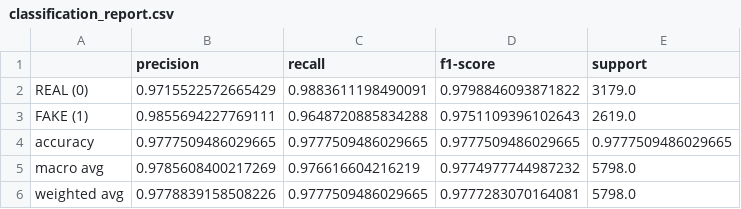
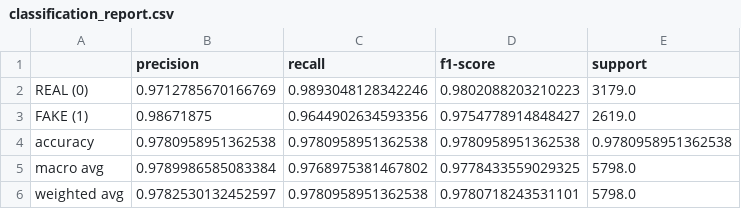
Before and after one commit to nqocdungg/Fake-News-Detection, a CSV file: reports/07_random_forest/classification_report.csv, drawn as a sheet.

Commit message:
update random forest

```diff
--- a/reports/07_random_forest/classification_report.csv
+++ b/reports/07_random_forest/classification_report.csv
@@ -1,6 +1,6 @@
 ,precision,recall,f1-score,support
-REAL (0),0.9715522572665429,0.9883611198490091,0.9798846093871822,3179.0
-FAKE (1),0.9855694227769111,0.9648720885834288,0.9751109396102643,2619.0
-accuracy,0.9777509486029665,0.9777509486029665,0.9777509486029665,0.9777509486029665
-macro avg,0.9785608400217269,0.976616604216219,0.9774977744987232,5798.0
-weighted avg,0.9778839158508226,0.9777509486029665,0.9777283070164081,5798.0
+REAL (0),0.9712785670166769,0.9893048128342246,0.9802088203210223,3179.0
+FAKE (1),0.98671875,0.9644902634593356,0.9754778914848427,2619.0
+accuracy,0.9780958951362538,0.9780958951362538,0.9780958951362538,0.9780958951362538
+macro avg,0.9789986585083384,0.9768975381467802,0.9778433559029325,5798.0
+weighted avg,0.9782530132452597,0.9780958951362538,0.9780718243531101,5798.0
```
Also changed, not shown: reports/08_comparison/test_metrics.csv, 28 other files.
